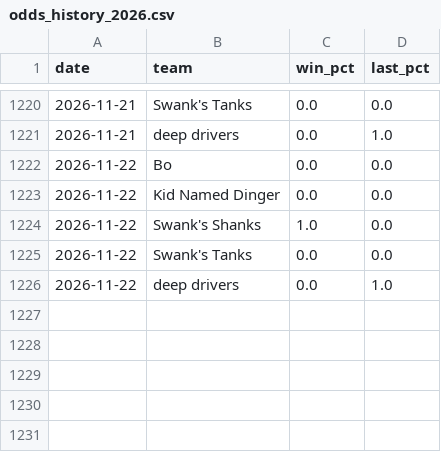
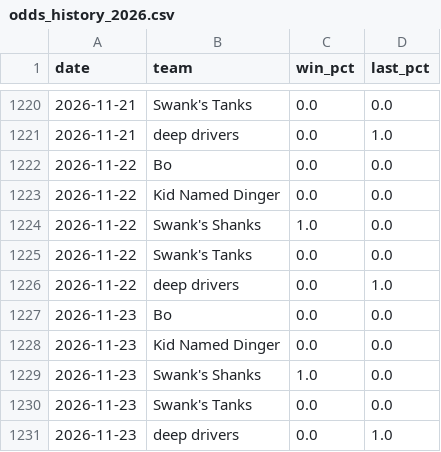
Before and after one commit to Ethanh141/Dingers, a CSV file: data/odds_history_2026.csv, drawn as a sheet; only a part is shown, gaps mark what is left out.

```diff
--- a/data/odds_history_2026.csv
+++ b/data/odds_history_2026.csv
@@ -1226 +1226,6 @@ date,team,win_pct,last_pct
 2026-11-22,deep drivers,0.0,1.0
+2026-11-23,Bo,0.0,0.0
+2026-11-23,Kid Named Dinger,0.0,0.0
+2026-11-23,Swank's Shanks,1.0,0.0
+2026-11-23,Swank's Tanks,0.0,0.0
+2026-11-23,deep drivers,0.0,1.0
```
Also changed, not shown: data/projections_2026.csv.
